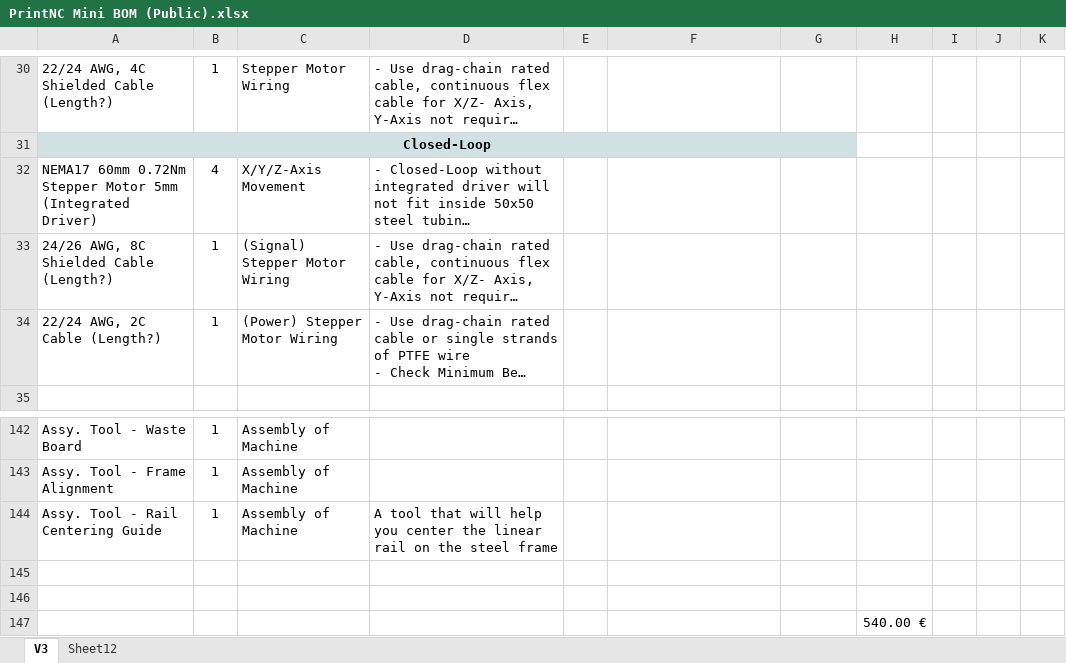
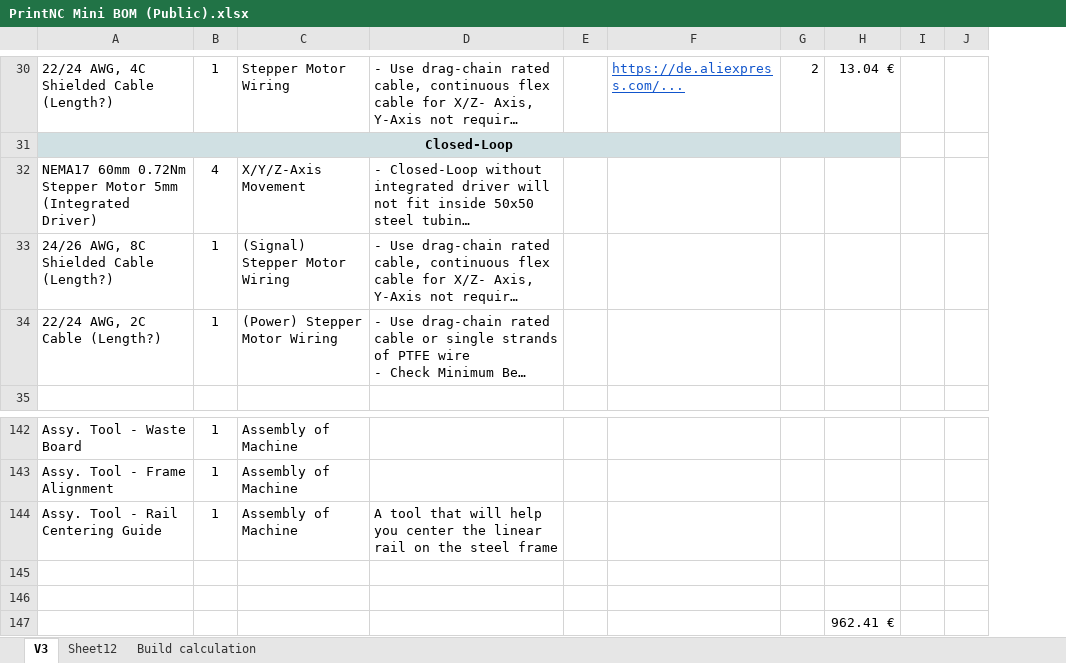
Before and after one commit to MartinBaadsgaard/PNC-Mini-CAD, an Excel workbook: BOM/PrintNC Mini BOM (Public).xlsx, sheet V3, drawn as a sheet; only a part is shown, gaps mark what is left out; long unchanged cells end in …; values as stored, in another font and other column widths than the file's, no borders; removed rows and columns are numbered as before the commit, all else as after; the diff covers the shown part only; the diff names each change by its address in the sheet, - before the commit and + after, or states it on an @@ line.

```diff
--- a/BOM/PrintNC Mini BOM (Public).xlsx (sheet V3)
+++ b/BOM/PrintNC Mini BOM (Public).xlsx (sheet V3)
+sheet tab: Build calculation
+column G, row 30: 2
-column H, row 147: 540.00 €
-column I, empty
-column K, empty
+column J, empty
-F30: (empty)
+F30: https://de.aliexpress.com/...
-H30: (empty)
+H30: 13.04 €
-H147: (empty)
+H147: 962.41 €
```
Also changed, not shown: 18 edited cells, cell formats and merged cells elsewhere in this sheet.
